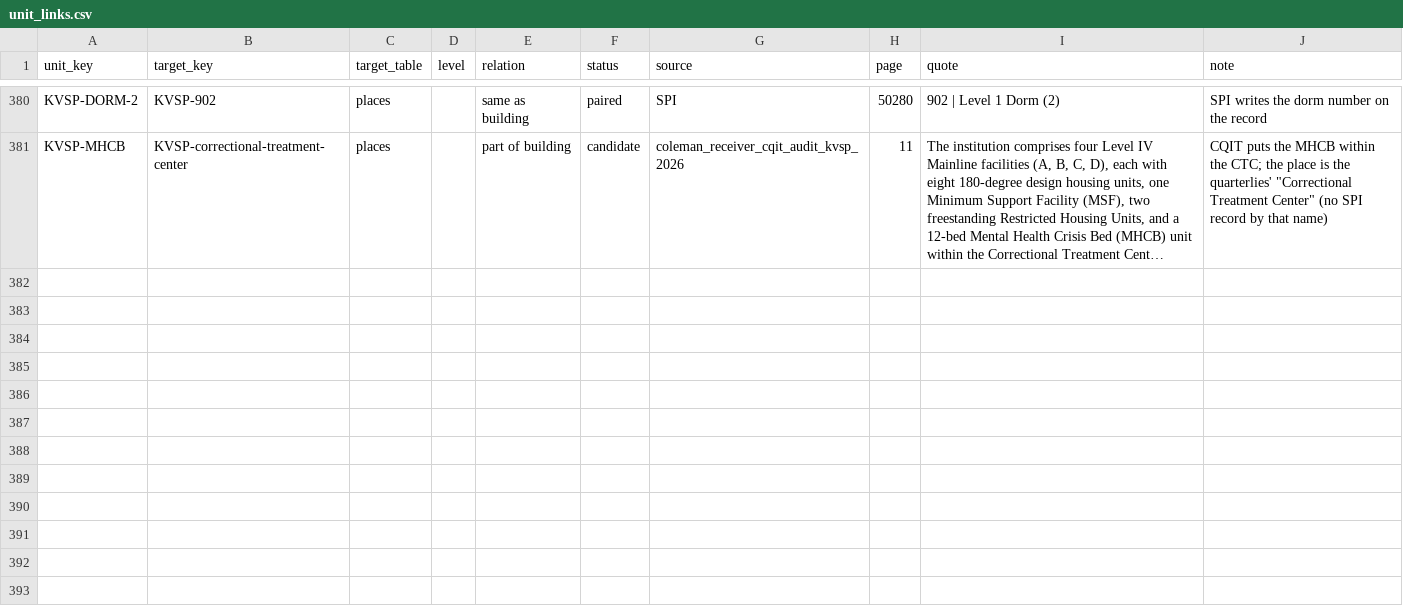
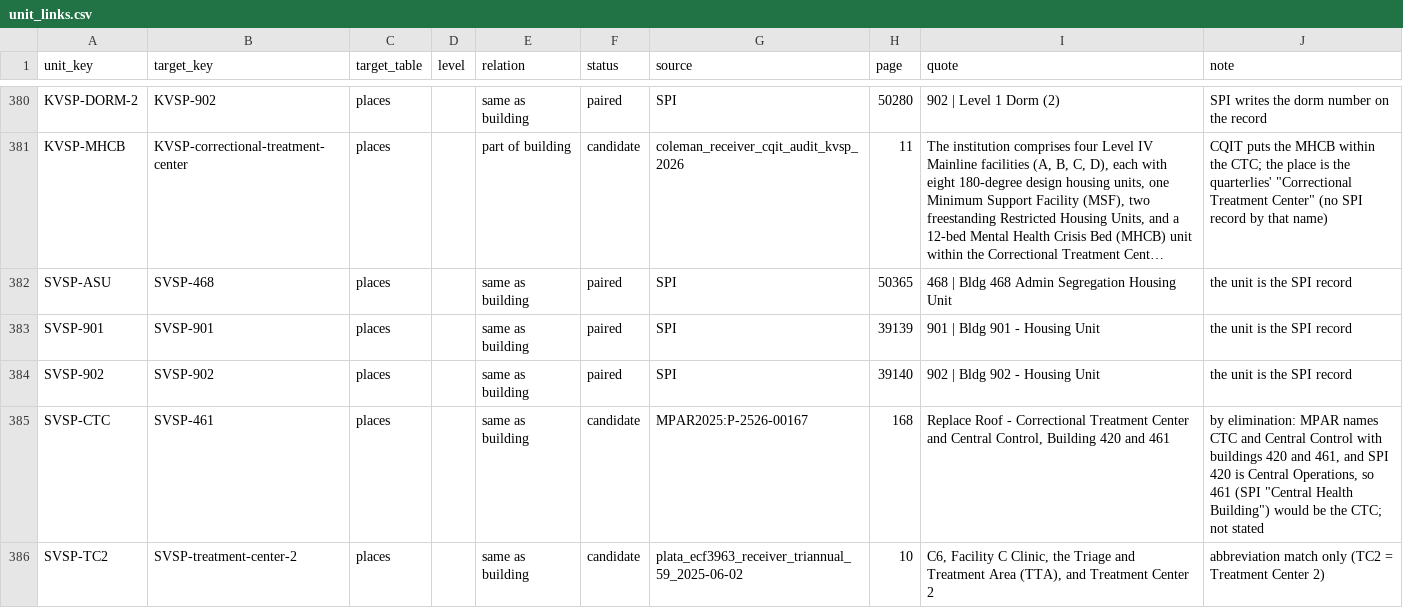
Before and after one commit to mbecica/cdcr_facility_data, a CSV file: crosswalk/unit_links.csv, drawn as a sheet; only a part is shown, gaps mark what is left out; long unchanged cells end in …; the diff names each change by its address in the sheet, - before the commit and + after, or states it on an @@ line.

```diff
--- a/crosswalk/unit_links.csv
+++ b/crosswalk/unit_links.csv
+row 382: SVSP-ASU | SVSP-468 | places |  | same as building | paired | SPI | 50365 | 468 | Bldg 468 Admin Segregation Housing Unit | the unit is the SPI record
+row 383: SVSP-901 | SVSP-901 | places |  | same as building | paired | SPI | 39139 | 901 | Bldg 901 - Housing Unit | the unit is the SPI record
+row 384: SVSP-902 | SVSP-902 | places |  | same as building | paired | SPI | 39140 | 902 | Bldg 902 - Housing Unit | the unit is the SPI record
+row 385: SVSP-CTC | SVSP-461 | places |  | same as building | candidate | MPAR2025:P-2526-00167 | 168 | Replace Roof - Correctional Treatment Center and Central Control, Building 420 and 461 | by elimination: MPAR names CTC and Central Control with buildings 420 and 461, and SPI 420 is Central Operations, so 461 (SPI "Central Health Building") would be the CTC; not stated
+row 386: SVSP-TC2 | SVSP-treatment-center-2 | places |  | same as building | candidate | plata_ecf3963_receiver_triannual_59_2025-06-02 | 10 | C6, Facility C Clinic, the Triage and Treatment Area (TTA), and Treatment Center 2 | abbreviation match only (TC2 = Treatment Center 2)
```
Also changed, not shown: crosswalk/facilities.csv, 1 other file.
